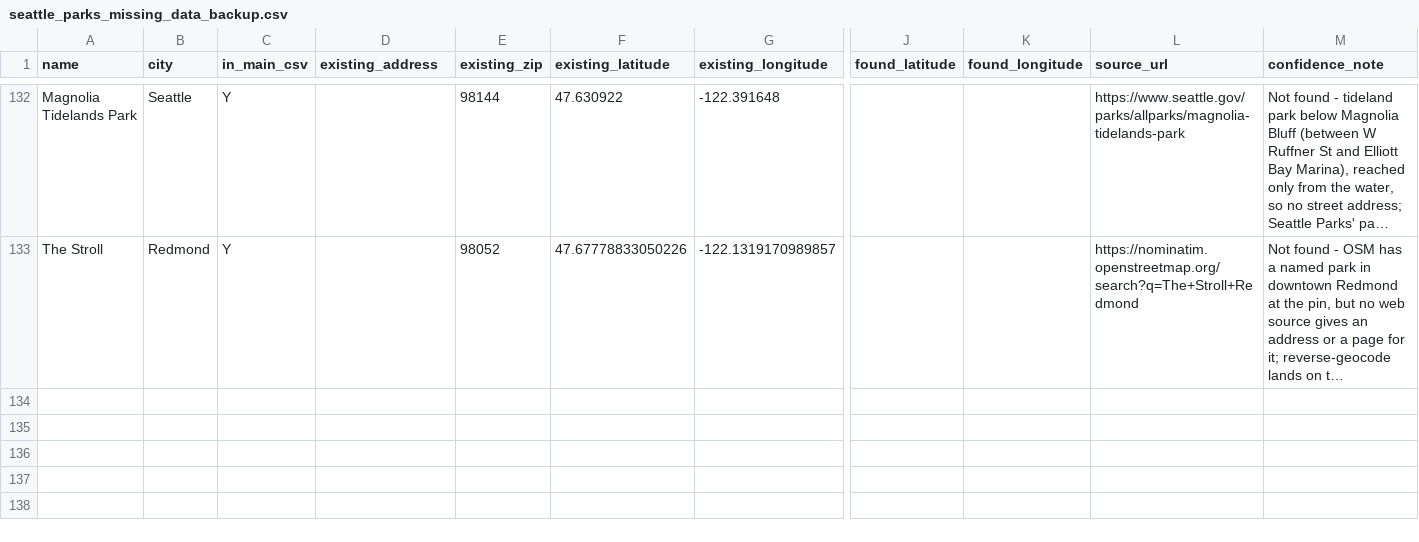
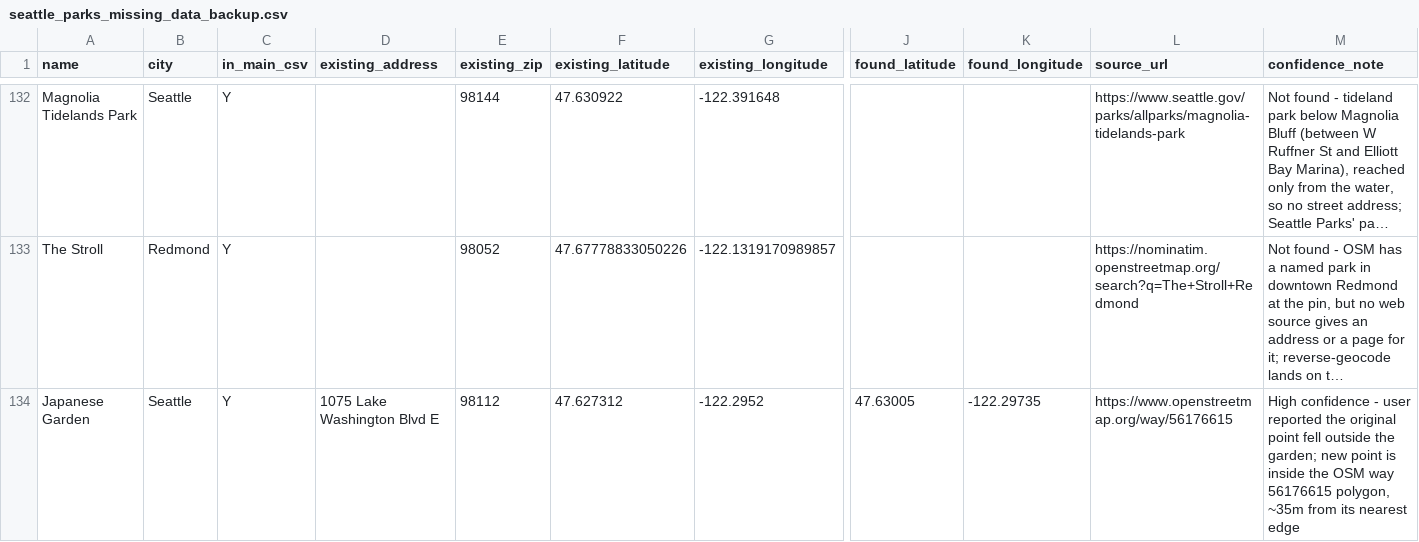
Before and after one commit to lythronaxargestes/lythronaxargestes.github.io, a CSV file: seattleparks/seattle_parks_missing_data_backup.csv, drawn as a sheet; only a part is shown, gaps mark what is left out; long unchanged cells end in …; rows hold the shown columns only; the diff names each change by its address in the sheet, - before the commit and + after, or states it on an @@ line.

Commit message:
Move Japanese Garden

```diff
--- a/seattleparks/seattle_parks_missing_data_backup.csv
+++ b/seattleparks/seattle_parks_missing_data_backup.csv
+row 134: Japanese Garden | Seattle | Y | 1075 Lake Washington Blvd E | 98112 | 47.627312 | -122.2952 | 47.63005 | -122.29735 | https://www.openstreetmap.org/way/56176615 | High confidence - user reported the original point fell outside the garden; new point is inside the OSM way 56176615 polygon, ~35m from its nearest edge
```
Also changed, not shown: 1 other file.
